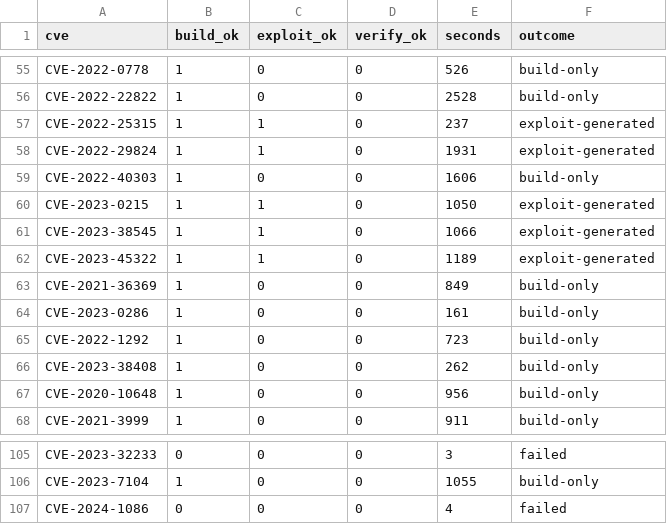
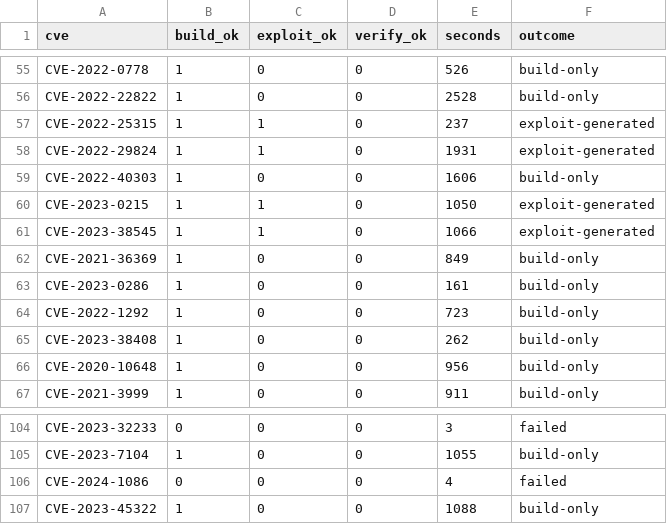
Before and after one commit to kakyung98/ics-vex-dashboard, a CSV file: results/verify_full_summary.csv, drawn as a sheet; only a part is shown, gaps mark what is left out.

```diff
--- a/results/verify_full_summary.csv
+++ b/results/verify_full_summary.csv
@@ -61,3 +61,2 @@ CVE-2023-0215,1,1,0,1050,exploit-generated
 CVE-2023-38545,1,1,0,1066,exploit-generated
-CVE-2023-45322,1,1,0,1189,exploit-generated
 CVE-2021-36369,1,0,0,849,build-only
@@ -107 +106,2 @@ CVE-2023-7104,1,0,0,1055,build-only
 CVE-2024-1086,0,0,0,4,failed
+CVE-2023-45322,1,0,0,1088,build-only
```
Also changed, not shown: 18 other files.
